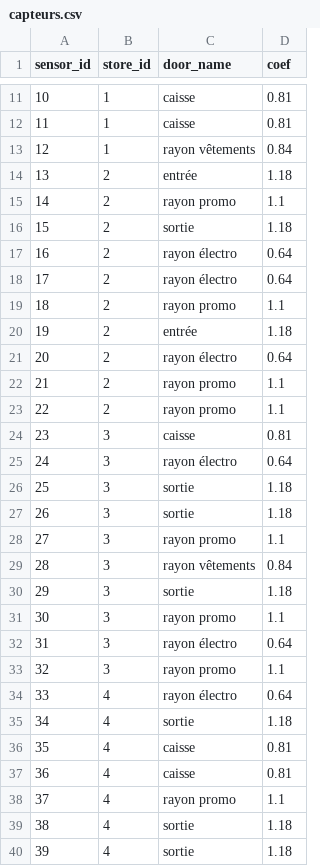
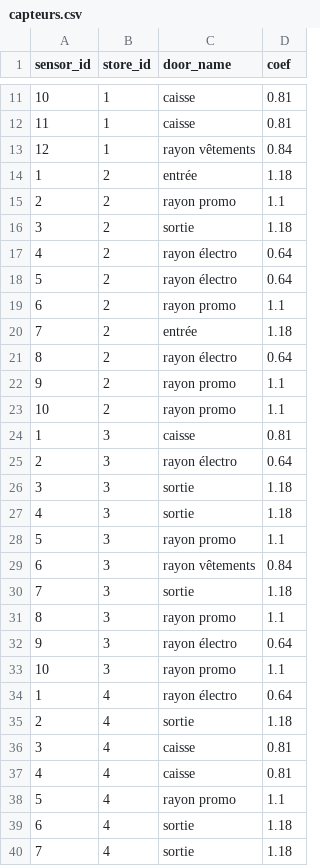
Before and after one commit to abderder/data-store-traffic, a CSV file: data/capteurs.csv, drawn as a sheet; only a part is shown, gaps mark what is left out; the diff covers the shown part only.

```diff
--- a/data/capteurs.csv
+++ b/data/capteurs.csv
@@ -13,28 +13,28 @@ sensor_id,store_id,door_name,coef
 12,1,rayon vêtements,0.84
-13,2,entrée,1.18
-14,2,rayon promo,1.1
-15,2,sortie,1.18
-16,2,rayon électro,0.64
-17,2,rayon électro,0.64
-18,2,rayon promo,1.1
-19,2,entrée,1.18
-20,2,rayon électro,0.64
-21,2,rayon promo,1.1
-22,2,rayon promo,1.1
-23,3,caisse,0.81
-24,3,rayon électro,0.64
-25,3,sortie,1.18
-26,3,sortie,1.18
-27,3,rayon promo,1.1
-28,3,rayon vêtements,0.84
-29,3,sortie,1.18
-30,3,rayon promo,1.1
-31,3,rayon électro,0.64
-32,3,rayon promo,1.1
-33,4,rayon électro,0.64
-34,4,sortie,1.18
-35,4,caisse,0.81
-36,4,caisse,0.81
-37,4,rayon promo,1.1
-38,4,sortie,1.18
-39,4,sortie,1.18
+1,2,entrée,1.18
+2,2,rayon promo,1.1
+3,2,sortie,1.18
+4,2,rayon électro,0.64
+5,2,rayon électro,0.64
+6,2,rayon promo,1.1
+7,2,entrée,1.18
+8,2,rayon électro,0.64
+9,2,rayon promo,1.1
+10,2,rayon promo,1.1
+1,3,caisse,0.81
+2,3,rayon électro,0.64
+3,3,sortie,1.18
+4,3,sortie,1.18
+5,3,rayon promo,1.1
+6,3,rayon vêtements,0.84
+7,3,sortie,1.18
+8,3,rayon promo,1.1
+9,3,rayon électro,0.64
+10,3,rayon promo,1.1
+1,4,rayon électro,0.64
+2,4,sortie,1.18
+3,4,caisse,0.81
+4,4,caisse,0.81
+5,4,rayon promo,1.1
+6,4,sortie,1.18
+7,4,sortie,1.18
```
Also changed, not shown: 44 edited cells elsewhere in this file, 2 other files.
